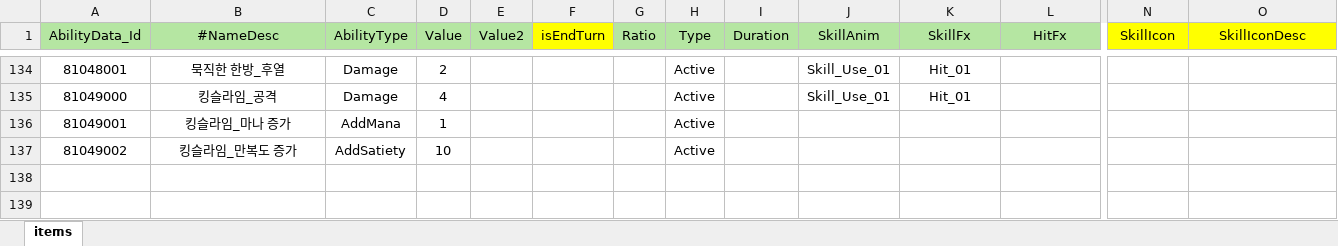
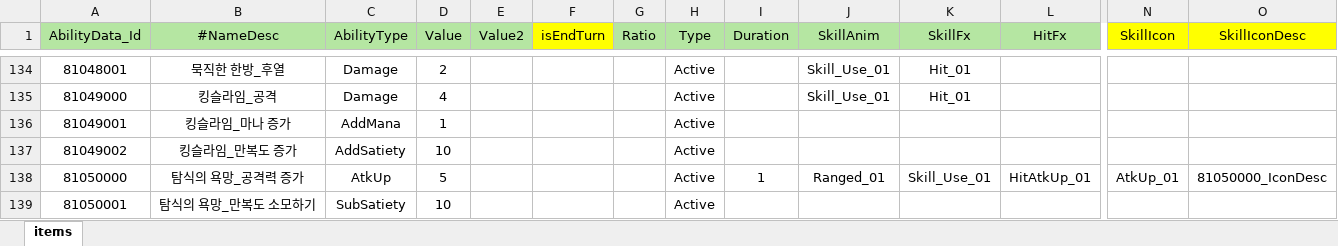
Before and after one commit to Milkbboy/repo, an Excel workbook: Assets/ERang/Excels/AbilityData.xlsx, sheet items, drawn as a sheet; only a part is shown, gaps mark what is left out; values as stored, in another font and other column widths than the file's, no borders; rows hold the shown columns only; the diff names each change by its address in the sheet, - before the commit and + after, or states it on an @@ line.

```diff
--- a/Assets/ERang/Excels/AbilityData.xlsx (sheet items)
+++ b/Assets/ERang/Excels/AbilityData.xlsx (sheet items)
+row 138: 81050000 | 탐식의 욕망_공격력 증가 | AtkUp | 5 |  |  |  | Active | 1 | Ranged_01 | Skill_Use_01 | HitAtkUp_01 | AtkUp_01 | 81050000_IconDesc
+row 139: 81050001 | 탐식의 욕망_만복도 소모하기 | SubSatiety | 10 |  |  |  | Active
```
Also changed, not shown: Assets/ERang/Excels/0_카드 컨셉 초안.xlsx, Assets/ERang/Excels/AiData.xlsx, 11 other files.
